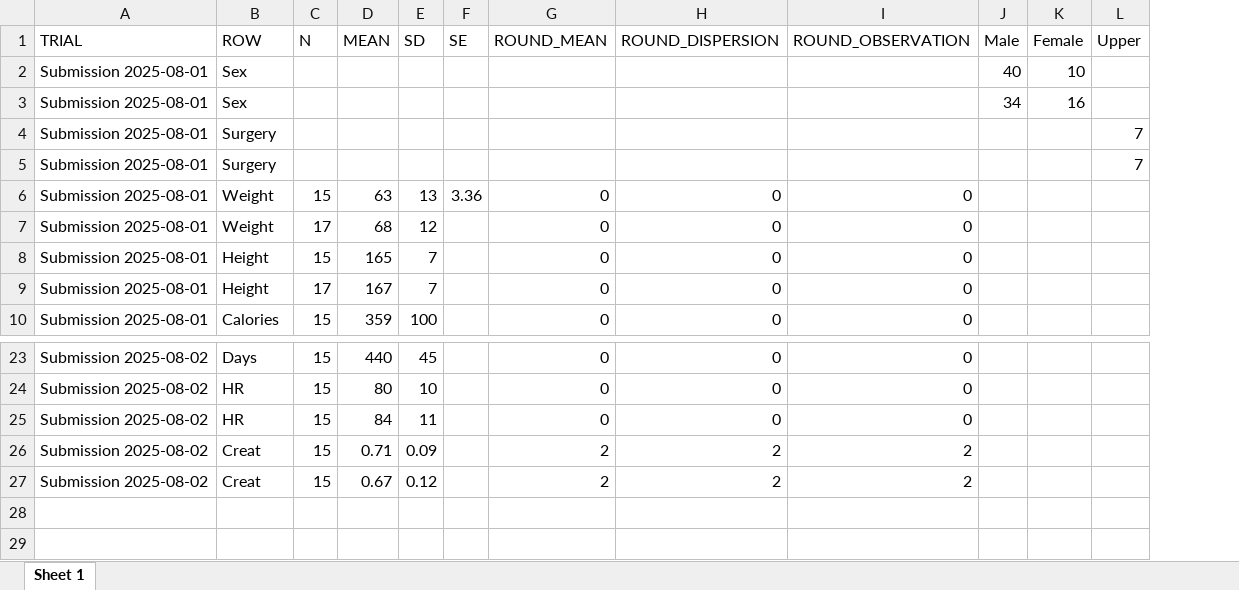
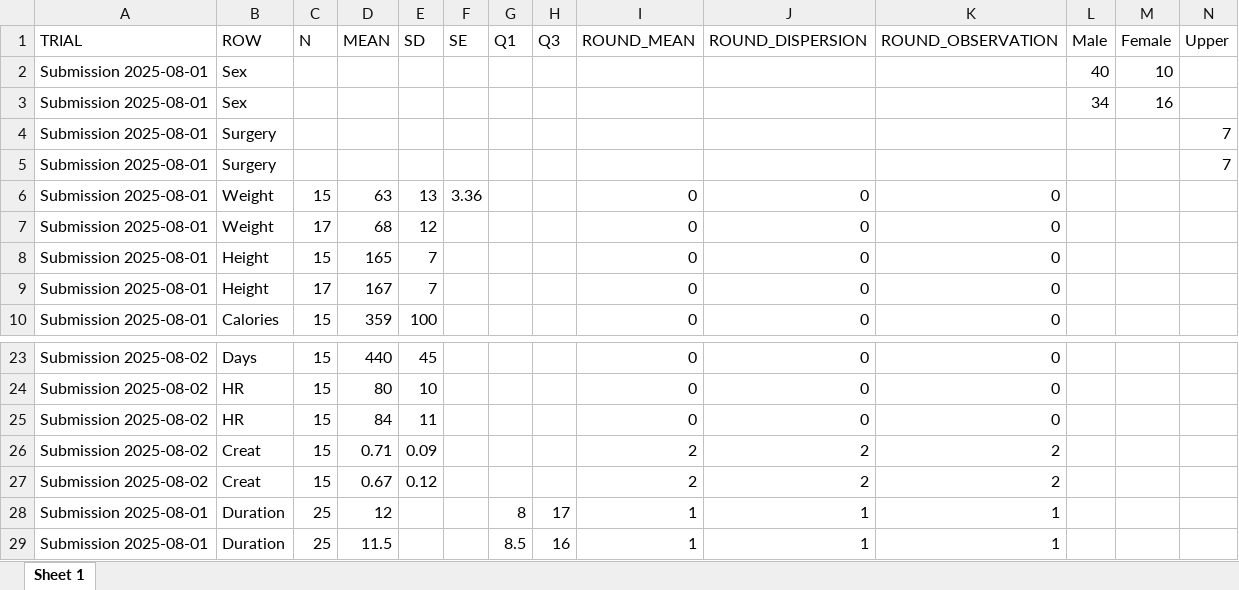
Before and after one commit to StevenLShafer/Integrity-Analysis, an Excel workbook: inst/extdata/Example.xlsx, sheet Sheet 1, drawn as a sheet; only a part is shown, gaps mark what is left out; values as stored, in another font and other column widths than the file's, no borders; rows hold the shown columns only; the diff names each change by its address in the sheet, - before the commit and + after, or states it on an @@ line.

```diff
--- a/inst/extdata/Example.xlsx (sheet Sheet 1)
+++ b/inst/extdata/Example.xlsx (sheet Sheet 1)
+column G (Q1), empty
+column H (Q3), empty
+row 28: Submission 2025-08-01 | Duration | 25 | 12 |  |  | 8 | 17 | 1 | 1 | 1
+row 29: Submission 2025-08-01 | Duration | 25 | 11.5 |  |  | 8.5 | 16 | 1 | 1 | 1
```
Also changed, not shown: inst/extdata/Template.xlsx, 6 other files.
